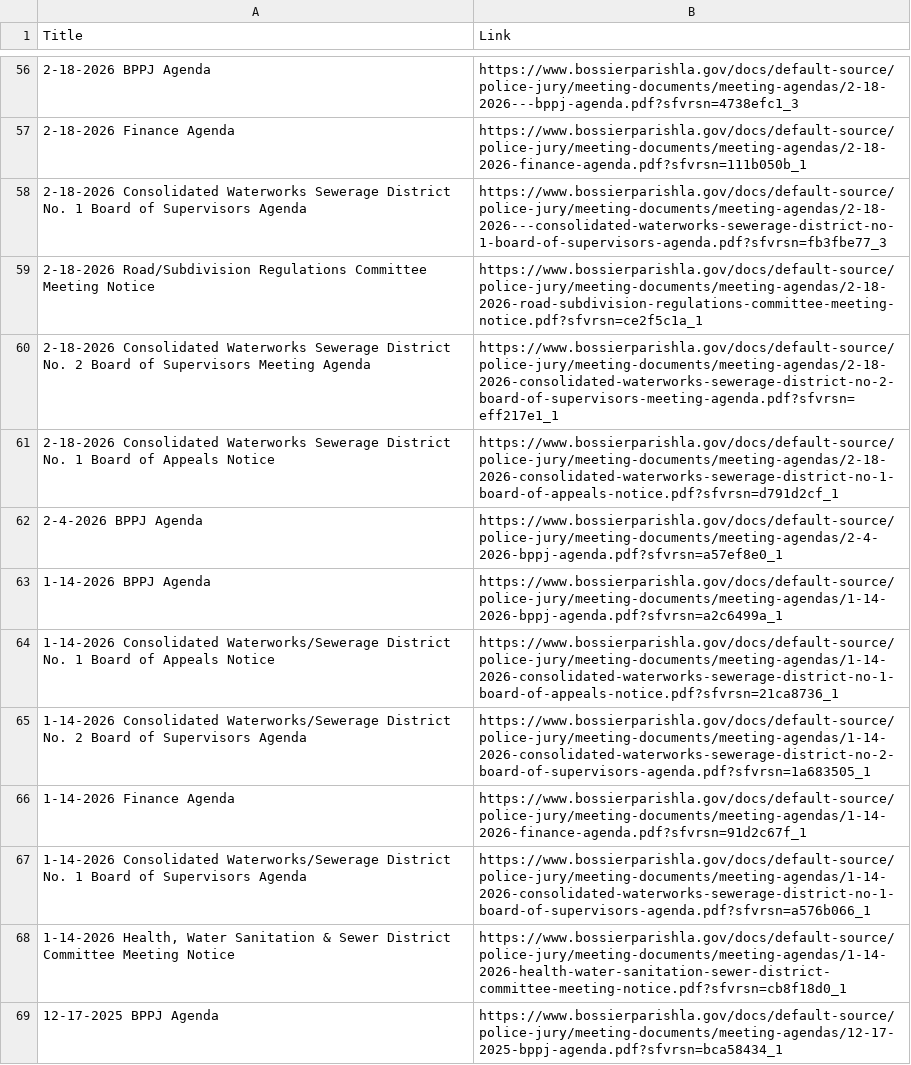
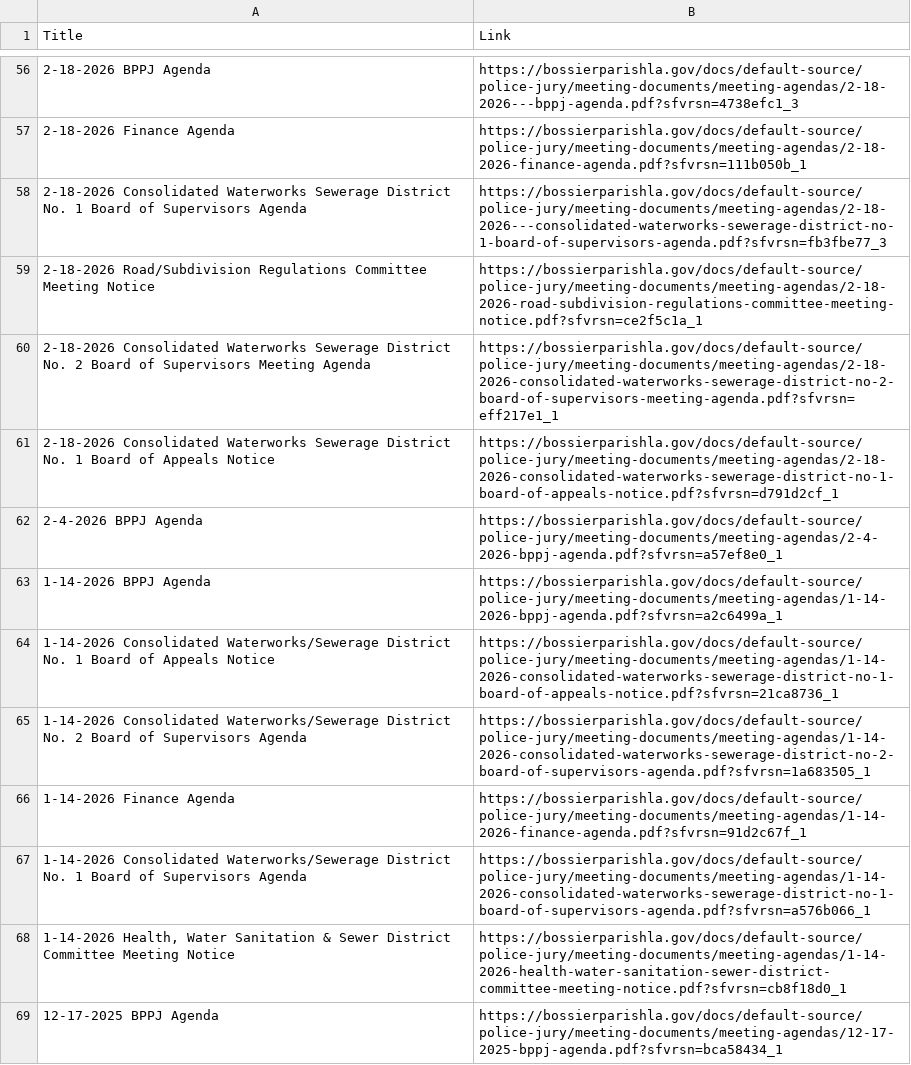
Before and after one commit to justin-oconnor/bppj-agenda-scraper, a CSV file: bppj-agendas.csv, drawn as a sheet; only a part is shown, gaps mark what is left out; the diff covers the shown part only; the diff names each change by its address in the sheet, - before the commit and + after, or states it on an @@ line.

```diff
--- a/bppj-agendas.csv
+++ b/bppj-agendas.csv
-B56 (Link): https://www.bossierparishla.gov/docs/default-source/police-jury/meeting-documents/meeting-agendas/2-18-2026---bppj-agenda.pdf?sfvrsn=4738efc1_3
+B56 (Link): https://bossierparishla.gov/docs/default-source/police-jury/meeting-documents/meeting-agendas/2-18-2026---bppj-agenda.pdf?sfvrsn=4738efc1_3
-B57 (Link): https://www.bossierparishla.gov/docs/default-source/police-jury/meeting-documents/meeting-agendas/2-18-2026-finance-agenda.pdf?sfvrsn=111b050b_1
+B57 (Link): https://bossierparishla.gov/docs/default-source/police-jury/meeting-documents/meeting-agendas/2-18-2026-finance-agenda.pdf?sfvrsn=111b050b_1
-B58 (Link): https://www.bossierparishla.gov/docs/default-source/police-jury/meeting-documents/meeting-agendas/2-18-2026---consolidated-waterworks-sewerage-district-no-1-board-of-supervisors-agenda.pdf?sfvrsn=fb3fbe77_3
+B58 (Link): https://bossierparishla.gov/docs/default-source/police-jury/meeting-documents/meeting-agendas/2-18-2026---consolidated-waterworks-sewerage-district-no-1-board-of-supervisors-agenda.pdf?sfvrsn=fb3fbe77_3
-B59 (Link): https://www.bossierparishla.gov/docs/default-source/police-jury/meeting-documents/meeting-agendas/2-18-2026-road-subdivision-regulations-committee-meeting-notice.pdf?sfvrsn=ce2f5c1a_1
+B59 (Link): https://bossierparishla.gov/docs/default-source/police-jury/meeting-documents/meeting-agendas/2-18-2026-road-subdivision-regulations-committee-meeting-notice.pdf?sfvrsn=ce2f5c1a_1
-B60 (Link): https://www.bossierparishla.gov/docs/default-source/police-jury/meeting-documents/meeting-agendas/2-18-2026-consolidated-waterworks-sewerage-district-no-2-board-of-supervisors-meeting-agenda.pdf?sfvrsn=eff217e1_1
+B60 (Link): https://bossierparishla.gov/docs/default-source/police-jury/meeting-documents/meeting-agendas/2-18-2026-consolidated-waterworks-sewerage-district-no-2-board-of-supervisors-meeting-agenda.pdf?sfvrsn=eff217e1_1
-B61 (Link): https://www.bossierparishla.gov/docs/default-source/police-jury/meeting-documents/meeting-agendas/2-18-2026-consolidated-waterworks-sewerage-district-no-1-board-of-appeals-notice.pdf?sfvrsn=d791d2cf_1
+B61 (Link): https://bossierparishla.gov/docs/default-source/police-jury/meeting-documents/meeting-agendas/2-18-2026-consolidated-waterworks-sewerage-district-no-1-board-of-appeals-notice.pdf?sfvrsn=d791d2cf_1
-B62 (Link): https://www.bossierparishla.gov/docs/default-source/police-jury/meeting-documents/meeting-agendas/2-4-2026-bppj-agenda.pdf?sfvrsn=a57ef8e0_1
+B62 (Link): https://bossierparishla.gov/docs/default-source/police-jury/meeting-documents/meeting-agendas/2-4-2026-bppj-agenda.pdf?sfvrsn=a57ef8e0_1
-B63 (Link): https://www.bossierparishla.gov/docs/default-source/police-jury/meeting-documents/meeting-agendas/1-14-2026-bppj-agenda.pdf?sfvrsn=a2c6499a_1
+B63 (Link): https://bossierparishla.gov/docs/default-source/police-jury/meeting-documents/meeting-agendas/1-14-2026-bppj-agenda.pdf?sfvrsn=a2c6499a_1
-B64 (Link): https://www.bossierparishla.gov/docs/default-source/police-jury/meeting-documents/meeting-agendas/1-14-2026-consolidated-waterworks-sewerage-district-no-1-board-of-appeals-notice.pdf?sfvrsn=21ca8736_1
+B64 (Link): https://bossierparishla.gov/docs/default-source/police-jury/meeting-documents/meeting-agendas/1-14-2026-consolidated-waterworks-sewerage-district-no-1-board-of-appeals-notice.pdf?sfvrsn=21ca8736_1
-B65 (Link): https://www.bossierparishla.gov/docs/default-source/police-jury/meeting-documents/meeting-agendas/1-14-2026-consolidated-waterworks-sewerage-district-no-2-board-of-supervisors-agenda.pdf?sfvrsn=1a683505_1
+B65 (Link): https://bossierparishla.gov/docs/default-source/police-jury/meeting-documents/meeting-agendas/1-14-2026-consolidated-waterworks-sewerage-district-no-2-board-of-supervisors-agenda.pdf?sfvrsn=1a683505_1
-B66 (Link): https://www.bossierparishla.gov/docs/default-source/police-jury/meeting-documents/meeting-agendas/1-14-2026-finance-agenda.pdf?sfvrsn=91d2c67f_1
+B66 (Link): https://bossierparishla.gov/docs/default-source/police-jury/meeting-documents/meeting-agendas/1-14-2026-finance-agenda.pdf?sfvrsn=91d2c67f_1
-B67 (Link): https://www.bossierparishla.gov/docs/default-source/police-jury/meeting-documents/meeting-agendas/1-14-2026-consolidated-waterworks-sewerage-district-no-1-board-of-supervisors-agenda.pdf?sfvrsn=a576b066_1
+B67 (Link): https://bossierparishla.gov/docs/default-source/police-jury/meeting-documents/meeting-agendas/1-14-2026-consolidated-waterworks-sewerage-district-no-1-board-of-supervisors-agenda.pdf?sfvrsn=a576b066_1
-B68 (Link): https://www.bossierparishla.gov/docs/default-source/police-jury/meeting-documents/meeting-agendas/1-14-2026-health-water-sanitation-sewer-district-committee-meeting-notice.pdf?sfvrsn=cb8f18d0_1
+B68 (Link): https://bossierparishla.gov/docs/default-source/police-jury/meeting-documents/meeting-agendas/1-14-2026-health-water-sanitation-sewer-district-committee-meeting-notice.pdf?sfvrsn=cb8f18d0_1
-B69 (Link): https://www.bossierparishla.gov/docs/default-source/police-jury/meeting-documents/meeting-agendas/12-17-2025-bppj-agenda.pdf?sfvrsn=bca58434_1
+B69 (Link): https://bossierparishla.gov/docs/default-source/police-jury/meeting-documents/meeting-agendas/12-17-2025-bppj-agenda.pdf?sfvrsn=bca58434_1
```
Also changed, not shown: 178 edited cells elsewhere in this file, 1 other file.
